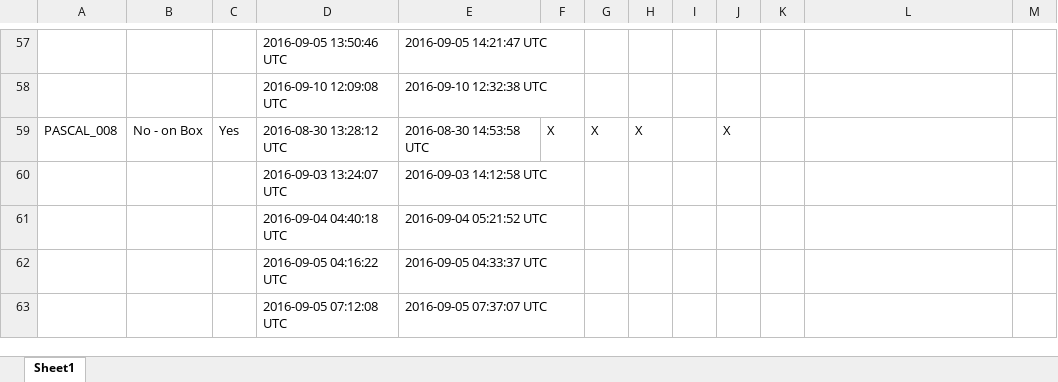
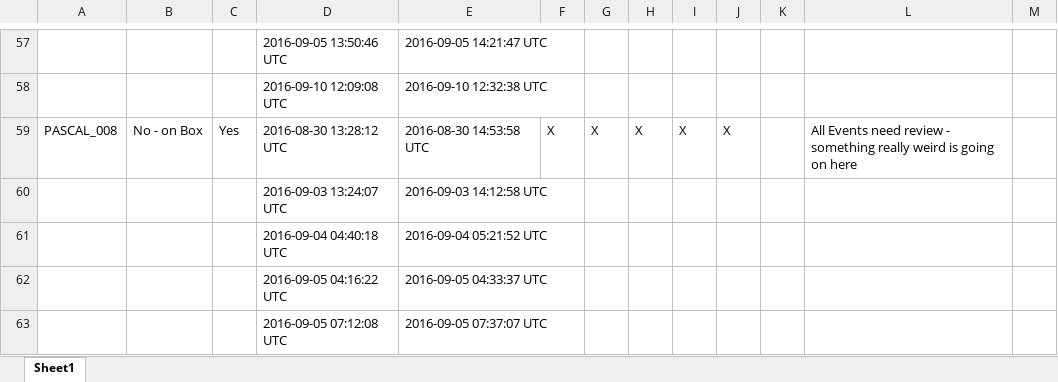
Before and after one commit to asimonis/Rissos_Geographic_Variation, an Excel workbook: Analysis_Progress.xlsx, sheet Sheet1, drawn as a sheet; only a part is shown, gaps mark what is left out; values as stored, in another font and other column widths than the file's, no cell formats; the diff covers the shown part only; the diff names each change by its address in the sheet, - before the commit and + after, or states it on an @@ line.

```diff
--- a/Analysis_Progress.xlsx (sheet Sheet1)
+++ b/Analysis_Progress.xlsx (sheet Sheet1)
-I59: (empty)
+I59: X
-L59: (empty)
+L59: All Events need review - something really weird is going on here
```
Also changed, not shown: 46 edited cells elsewhere in this sheet, cell formats, 1 other file.
